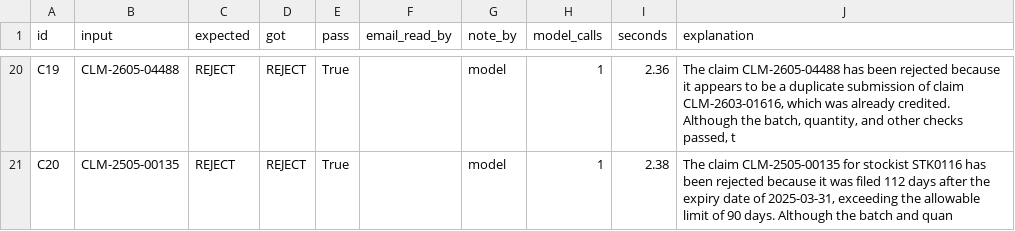
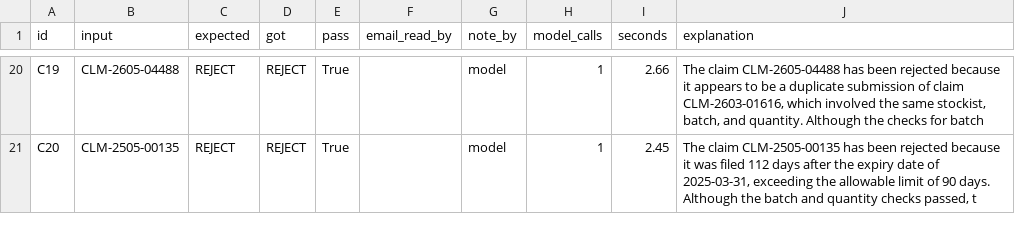
Before and after one commit to dineshtailor/sankalp-pilot, a CSV file: checks/check_results.csv, drawn as a sheet; only a part is shown, gaps mark what is left out; the diff covers the shown part only; the diff names each change by its address in the sheet, - before the commit and + after, or states it on an @@ line.

```diff
--- a/checks/check_results.csv
+++ b/checks/check_results.csv
-I20 (seconds): 2.36
+I20 (seconds): 2.66
-J20 (explanation): …CLM-2603-01616, which was already credited. Although the batch, quantity, and other checks passed, t
+J20 (explanation): …CLM-2603-01616, which involved the same stockist, batch, and quantity. Although the checks for batch
-I21 (seconds): 2.38
+I21 (seconds): 2.45
-J21 (explanation): …claim CLM-2505-00135 for stockist STK0116 has been rejected because it was filed 112 days after the expiry date of 2025-03-31, exceeding the allowable limit of 90 days. Although the batch and quan
+J21 (explanation): …claim CLM-2505-00135 has been rejected because it was filed 112 days after the expiry date of 2025-03-31, exceeding the allowable limit of 90 days. Although the batch and quantity checks passed, t
```
Also changed, not shown: 31 edited cells elsewhere in this file, 13 other files.
